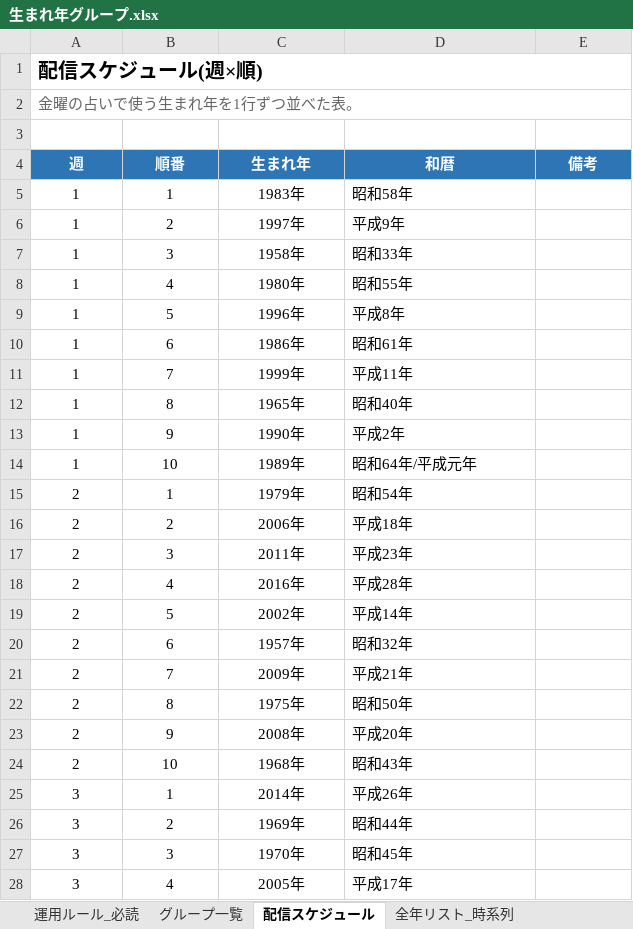
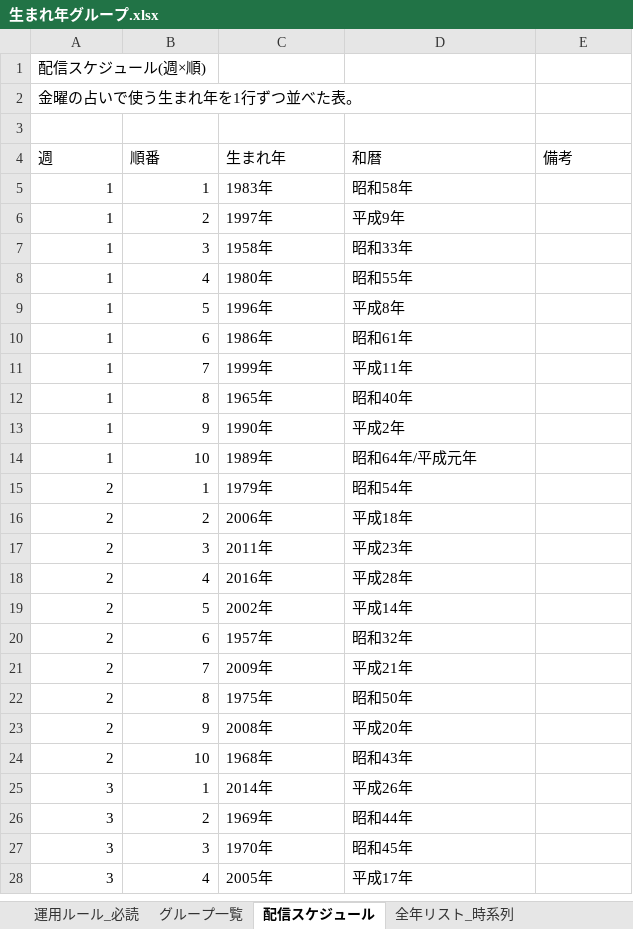
Before and after one commit to toyokawaguide/toyokawa-sns, an Excel workbook: uranai/data/生まれ年グループ.xlsx, sheet 配信スケジュール, drawn as a sheet; only a part is shown; values as stored, in another font and other column widths than the file's, no borders; the diff covers the shown part only; the diff names each change by its address in the sheet, - before the commit and + after, or states it on an @@ line.

```diff
--- a/uranai/data/生まれ年グループ.xlsx (sheet 配信スケジュール)
+++ b/uranai/data/生まれ年グループ.xlsx (sheet 配信スケジュール)
-A1 bold: on
+A1 bold: off, text size: smaller
-A1:E1 merged
-A2 text colour: #666666
+A2 text colour: black
-A2:E2 merged
@@ A4:E4 alignment: center → left, bold: on → off, fill: #2E75B6 → none, text colour: #FFFFFF → black @@
-A5:B28 alignment: center
+A5:B28 alignment: right
-C5:C28 alignment: center
+C5:C28 alignment: left
```
Also changed, not shown: cell formats elsewhere in this sheet, uranai/data/ラッキースポット管理.xlsx, uranai/data/町名グループ.xlsx, 2 other files.
